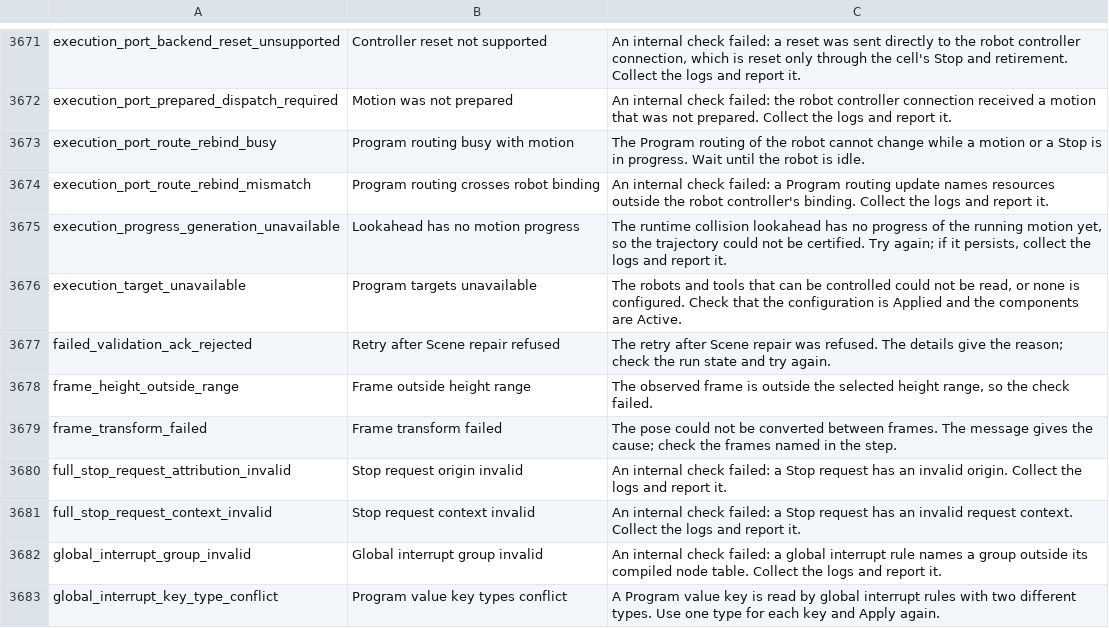
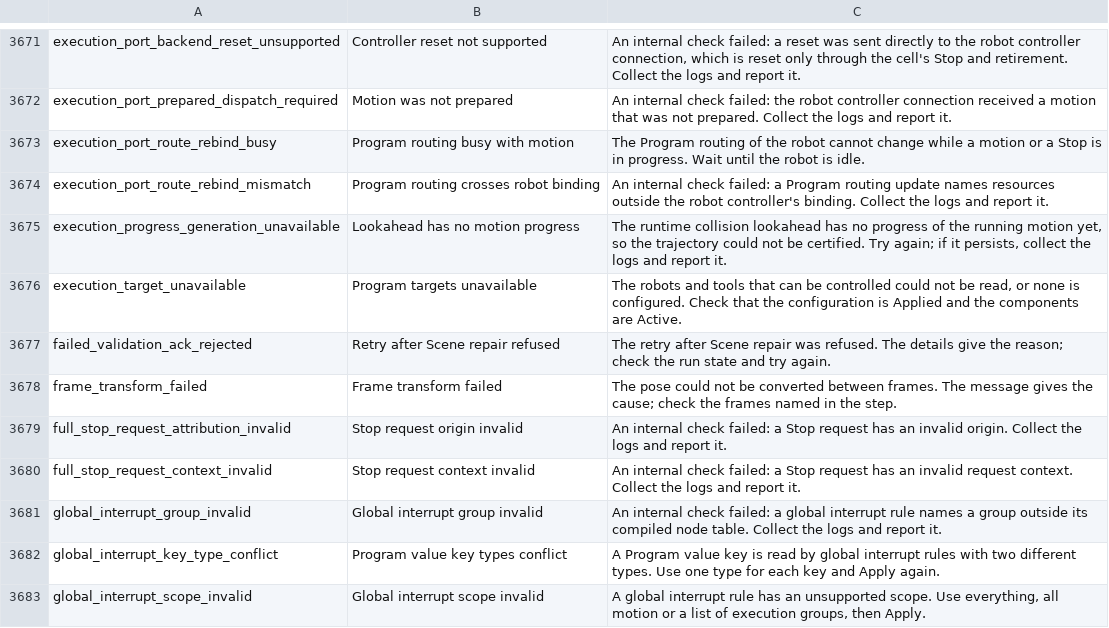
Before and after one commit to pastoriomarco/manyforge, a TSV file: manyforge_core/resources/error_catalog.tsv, drawn as a sheet; only a part is shown, gaps mark what is left out; the shorter side is filled out with more unchanged rows.

Commit message:
0.4.0 work in progress: remove the build-time node example; Apply status fix
Remove the build-time node example (example.check_frame_height), its
package manyforge_example_nodes, the extension selection and
qualification code only it used, its error code
frame_height_outside_range, and the non-operative examples/external_nodes
folder. The dual-robot grouped-execution test uses built-in nodes
instead. Regenerate the node catalog and environment manifest.

Correct the descriptions of operator.request_choice and motion.stop_groups:
a Stop on the node's own group or on all holds the node until Run, unless
operator_stop_policy is continue.

Apply status no longer shows the finished Apply's phase and progress while
a succeeded Apply is still settling.

```diff
--- a/manyforge_core/resources/error_catalog.tsv
+++ b/manyforge_core/resources/error_catalog.tsv
@@ -3677,3 +3677,2 @@ execution_target_unavailable	Program targets unavailable	The robots and tools th
 failed_validation_ack_rejected	Retry after Scene repair refused	The retry after Scene repair was refused. The details give the reason; check the run state and try again.
-frame_height_outside_range	Frame outside height range	The observed frame is outside the selected height range, so the check failed.
 frame_transform_failed	Frame transform failed	The pose could not be converted between frames. The message gives the cause; check the frames named in the step.
```
Also changed, not shown: 42 other files.
